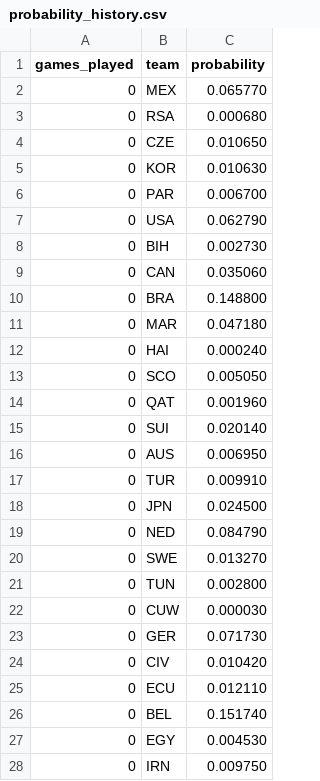
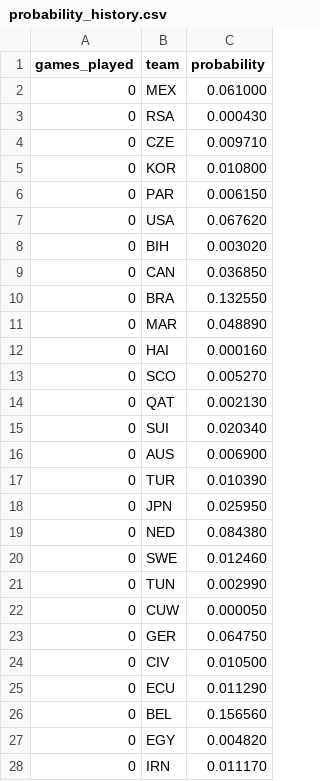
Before and after one commit to mvermeulen/ai, a CSV file: worldcup/data/probability_history.csv, drawn as a sheet; only a part is shown; the diff covers the shown part only.

Commit message:
chore: update team probability history data

```diff
--- a/worldcup/data/probability_history.csv
+++ b/worldcup/data/probability_history.csv
@@ -1,28 +1,28 @@
 games_played,team,probability
-0,MEX,0.065770
-0,RSA,0.000680
-0,CZE,0.010650
-0,KOR,0.010630
-0,PAR,0.006700
-0,USA,0.062790
-0,BIH,0.002730
-0,CAN,0.035060
-0,BRA,0.148800
-0,MAR,0.047180
-0,HAI,0.000240
-0,SCO,0.005050
-0,QAT,0.001960
-0,SUI,0.020140
-0,AUS,0.006950
-0,TUR,0.009910
-0,JPN,0.024500
-0,NED,0.084790
-0,SWE,0.013270
-0,TUN,0.002800
-0,CUW,0.000030
-0,GER,0.071730
-0,CIV,0.010420
-0,ECU,0.012110
-0,BEL,0.151740
-0,EGY,0.004530
-0,IRN,0.009750
+0,MEX,0.061000
+0,RSA,0.000430
+0,CZE,0.009710
+0,KOR,0.010800
+0,PAR,0.006150
+0,USA,0.067620
+0,BIH,0.003020
+0,CAN,0.036850
+0,BRA,0.132550
+0,MAR,0.048890
+0,HAI,0.000160
+0,SCO,0.005270
+0,QAT,0.002130
+0,SUI,0.020340
+0,AUS,0.006900
+0,TUR,0.010390
+0,JPN,0.025950
+0,NED,0.084380
+0,SWE,0.012460
+0,TUN,0.002990
+0,CUW,0.000050
+0,GER,0.064750
+0,CIV,0.010500
+0,ECU,0.011290
+0,BEL,0.156560
+0,EGY,0.004820
+0,IRN,0.011170
```
Also changed, not shown: 112 edited cells elsewhere in this file.
